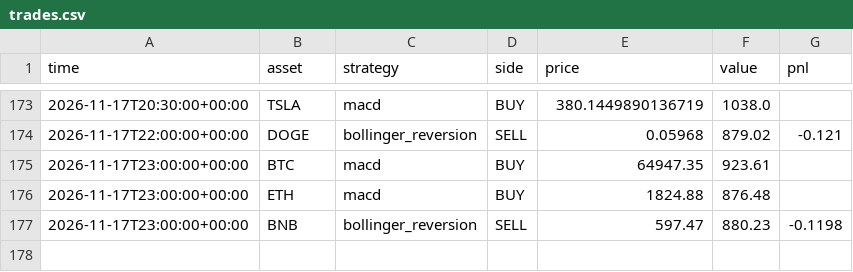
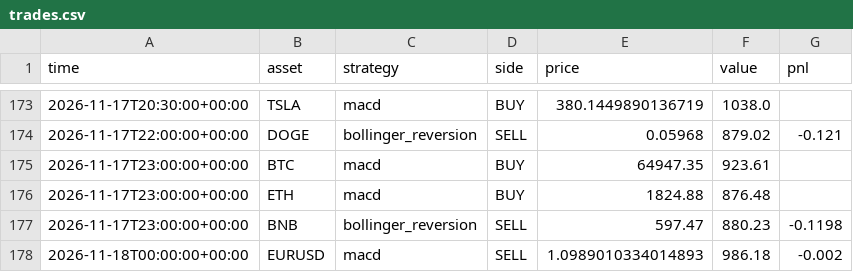
Before and after one commit to RocketLutzk/tradesim, a CSV file: data/trades.csv, drawn as a sheet; only a part is shown, gaps mark what is left out; the diff names each change by its address in the sheet, - before the commit and + after, or states it on an @@ line.

```diff
--- a/data/trades.csv
+++ b/data/trades.csv
+row 178: 2026-11-18T00:00:00+00:00 | EURUSD | macd | SELL | 1.0989010334014893 | 986.18 | -0.002
```
Also changed, not shown: 2 other files.
